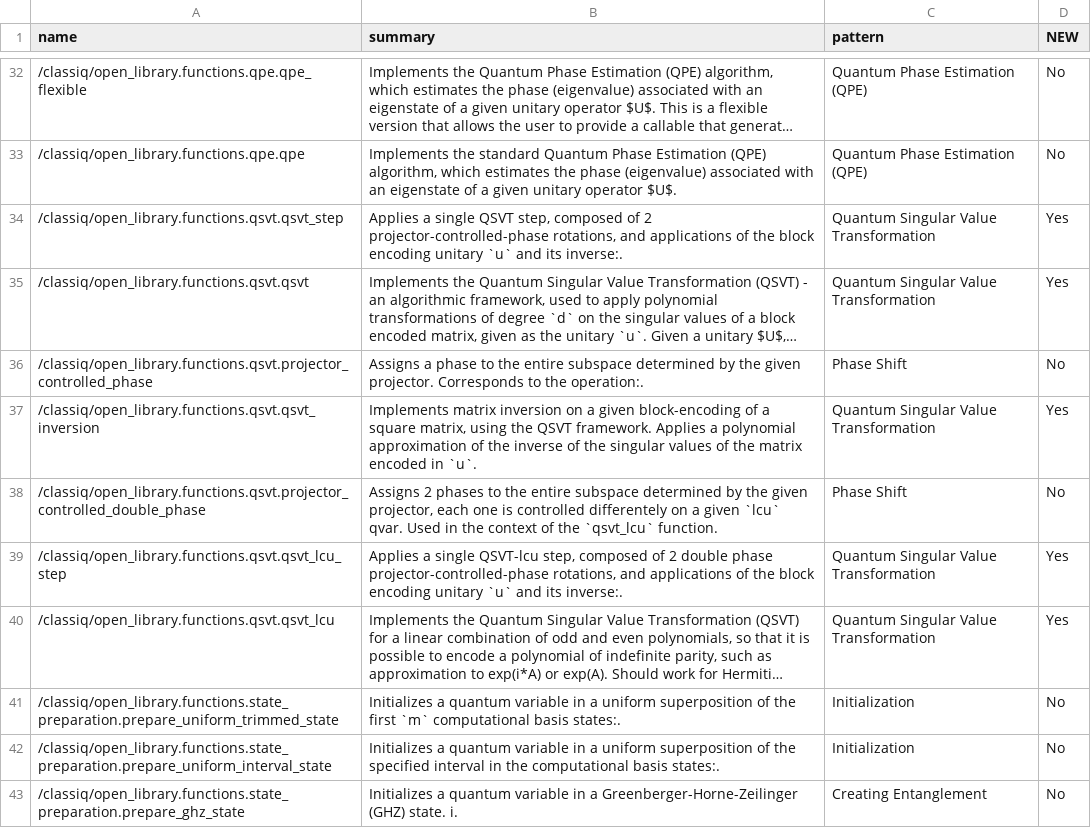
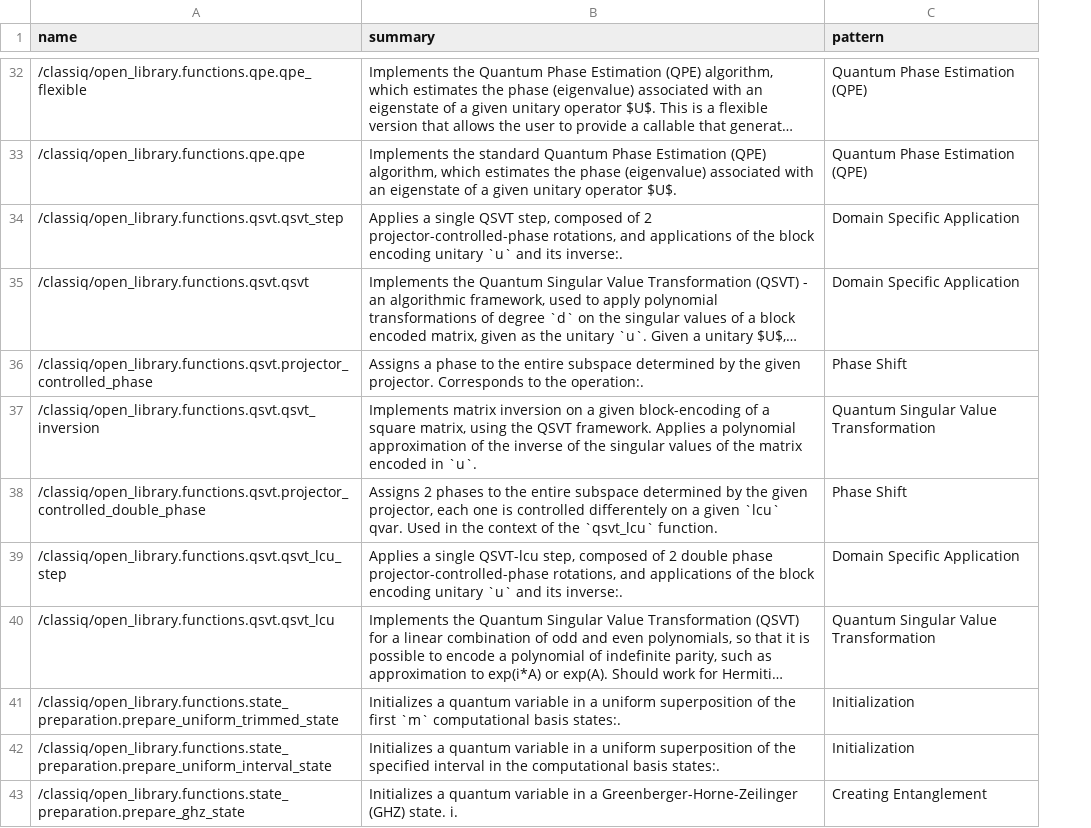
Before and after one commit to saeg/qpa, a CSV file: data/enriched_classiq_quantum_patterns.csv, drawn as a sheet; only a part is shown, gaps mark what is left out; long unchanged cells end in …; the diff covers the shown part only; the diff names each change by its address in the sheet, - before the commit and + after, or states it on an @@ line.

```diff
--- a/data/enriched_classiq_quantum_patterns.csv
+++ b/data/enriched_classiq_quantum_patterns.csv
-column D (NEW), rows 32-43: No | No | Yes | Yes | No | Yes | No | Yes | Yes | No | No | No
-C34:C35 (pattern): Quantum Singular Value Transformation
+C34:C35 (pattern): Domain Specific Application
-C39 (pattern): Quantum Singular Value Transformation
+C39 (pattern): Domain Specific Application
```
Also changed, not shown: 6 edited cells elsewhere in this file, data/enriched_pennylane_quantum_patterns.csv, data/enriched_qiskit_quantum_patterns.csv, 6 other files.
